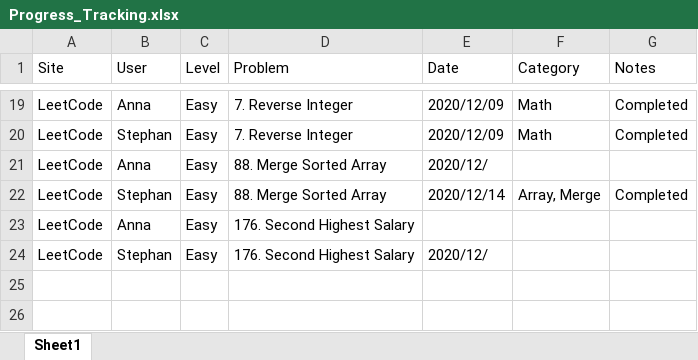
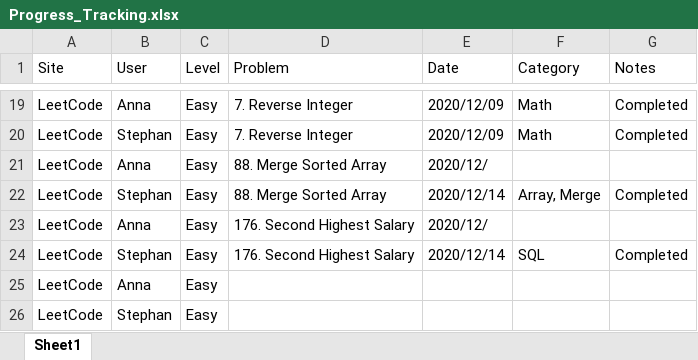
Before and after one commit to StephanGELo/Fun_Coding, an Excel workbook: Progress_Tracking.xlsx, sheet Sheet1, drawn as a sheet; only a part is shown, gaps mark what is left out; values as stored, in another font and other column widths than the file's, no borders; the diff names each change by its address in the sheet, - before the commit and + after, or states it on an @@ line.

Commit message:
practice: Solve Leetcode Problem# 176 Second Highest Salary

```diff
--- a/Progress_Tracking.xlsx (sheet Sheet1)
+++ b/Progress_Tracking.xlsx (sheet Sheet1)
-E23 (Date): (empty)
+E23 (Date): 2020/12/
-E24 (Date): 2020/12/
+E24 (Date): 2020/12/14
-F24 (Category): (empty)
+F24 (Category): SQL
-G24 (Notes): (empty)
+G24 (Notes): Completed
+row 25: LeetCode | Anna | Easy
+row 26: LeetCode | Stephan | Easy
```
Also changed, not shown: 2 other files.
